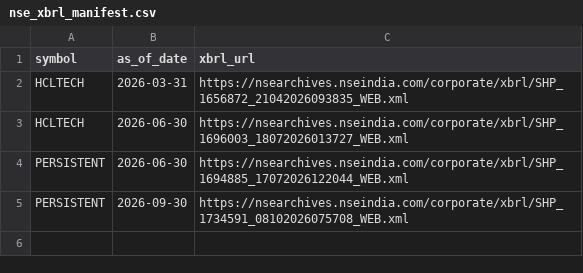
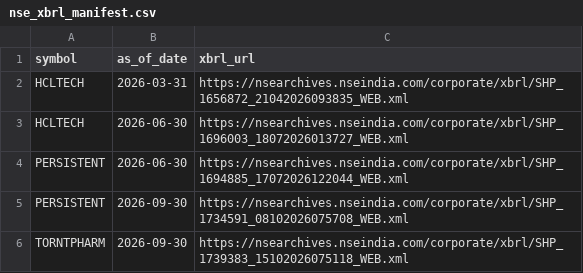
Before and after one commit to tradebsh/NSE200-Institutional-Screener, a CSV file: nse_xbrl_manifest.csv, drawn as a sheet; the diff names each change by its address in the sheet, - before the commit and + after, or states it on an @@ line.

Commit message:
Update nse_xbrl_manifest.csv

```diff
--- a/nse_xbrl_manifest.csv
+++ b/nse_xbrl_manifest.csv
+row 6: TORNTPHARM | 2026-09-30 | https://nsearchives.nseindia.com/corporate/xbrl/SHP_1739383_15102026075118_WEB.xml
```
